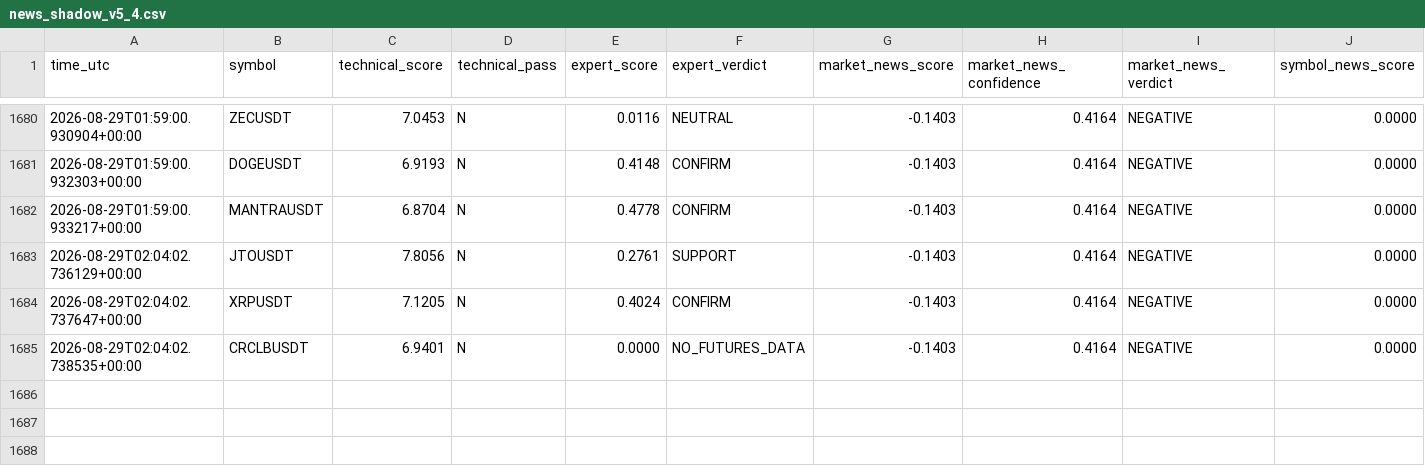
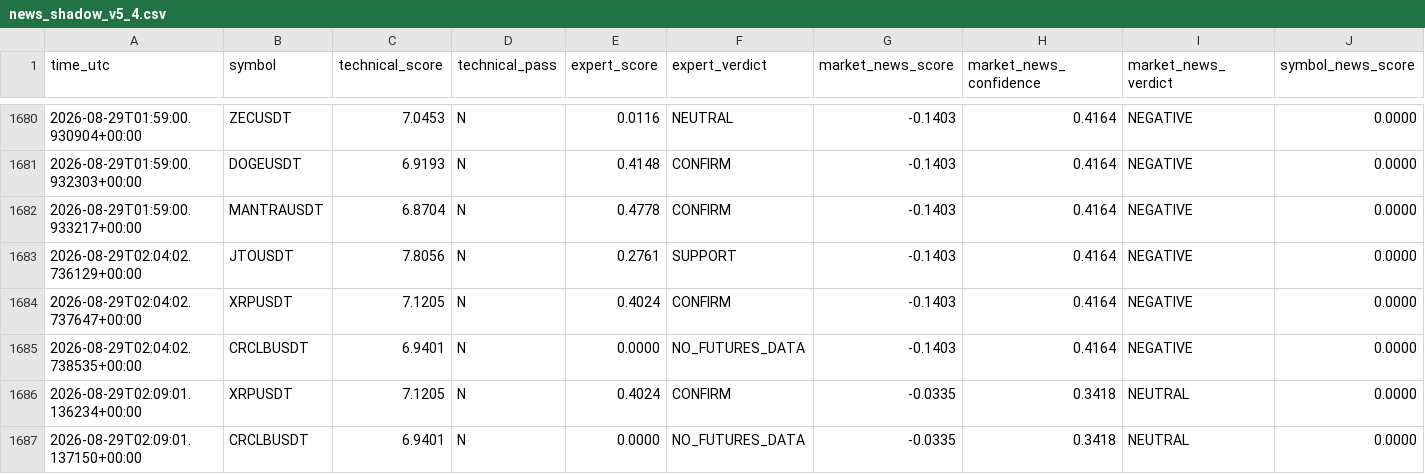
Before and after one commit to mrmatinbolandnazar-web/crypto-paper-bot, a CSV file: vps_reports/news_shadow_v5_4.csv, drawn as a sheet; only a part is shown, gaps mark what is left out; rows hold the shown columns only; the diff names each change by its address in the sheet, - before the commit and + after, or states it on an @@ line.

```diff
--- a/vps_reports/news_shadow_v5_4.csv
+++ b/vps_reports/news_shadow_v5_4.csv
+row 1686: 2026-08-29T02:09:01.136234+00:00 | XRPUSDT | 7.1205 | N | 0.4024 | CONFIRM | -0.0335 | 0.3418 | NEUTRAL | 0.0000
+row 1687: 2026-08-29T02:09:01.137150+00:00 | CRCLBUSDT | 6.9401 | N | 0.0000 | NO_FUTURES_DATA | -0.0335 | 0.3418 | NEUTRAL | 0.0000
```
Also changed, not shown: vps_reports/expert_shadow_v5_3.csv, 8 other files.
